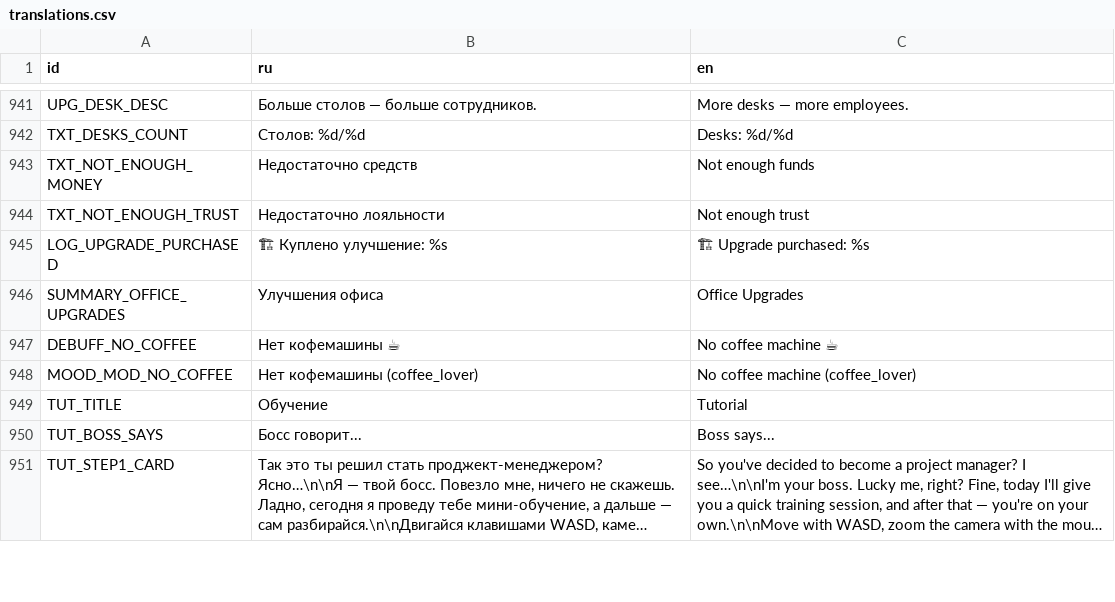
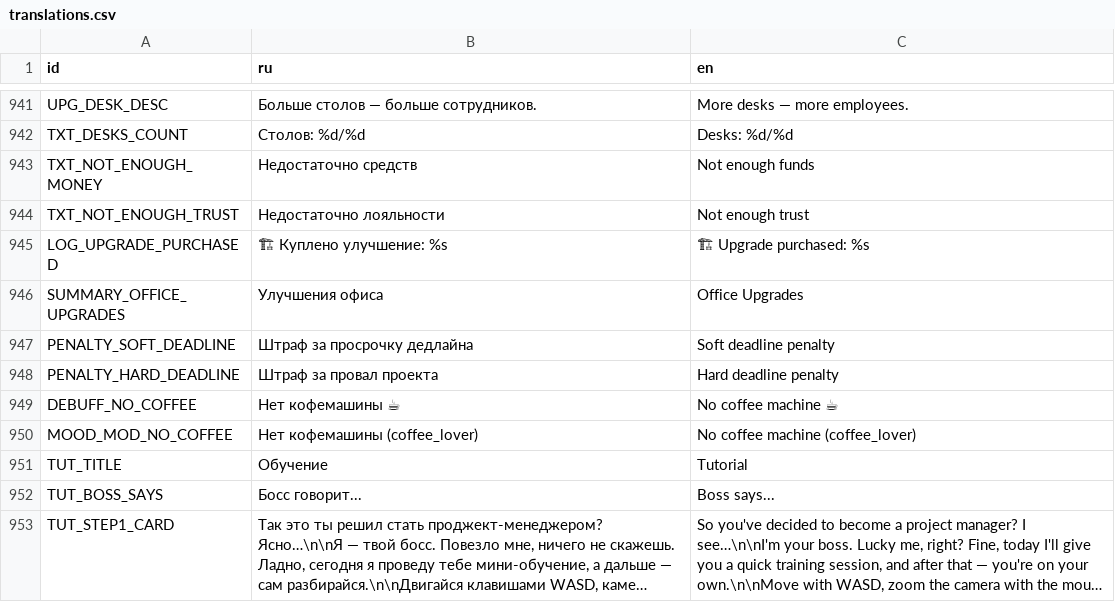
Before and after one commit to Esca69/project-manager-sim, a CSV file: Localization/translations.csv, drawn as a sheet; only a part is shown, gaps mark what is left out; long unchanged cells end in …; the diff names each change by its address in the sheet, - before the commit and + after, or states it on an @@ line.

```diff
--- a/Localization/translations.csv
+++ b/Localization/translations.csv
+row 947: PENALTY_SOFT_DEADLINE | Штраф за просрочку дедлайна | Soft deadline penalty
+row 948: PENALTY_HARD_DEADLINE | Штраф за провал проекта | Hard deadline penalty
```
Also changed, not shown: 5 other files.
